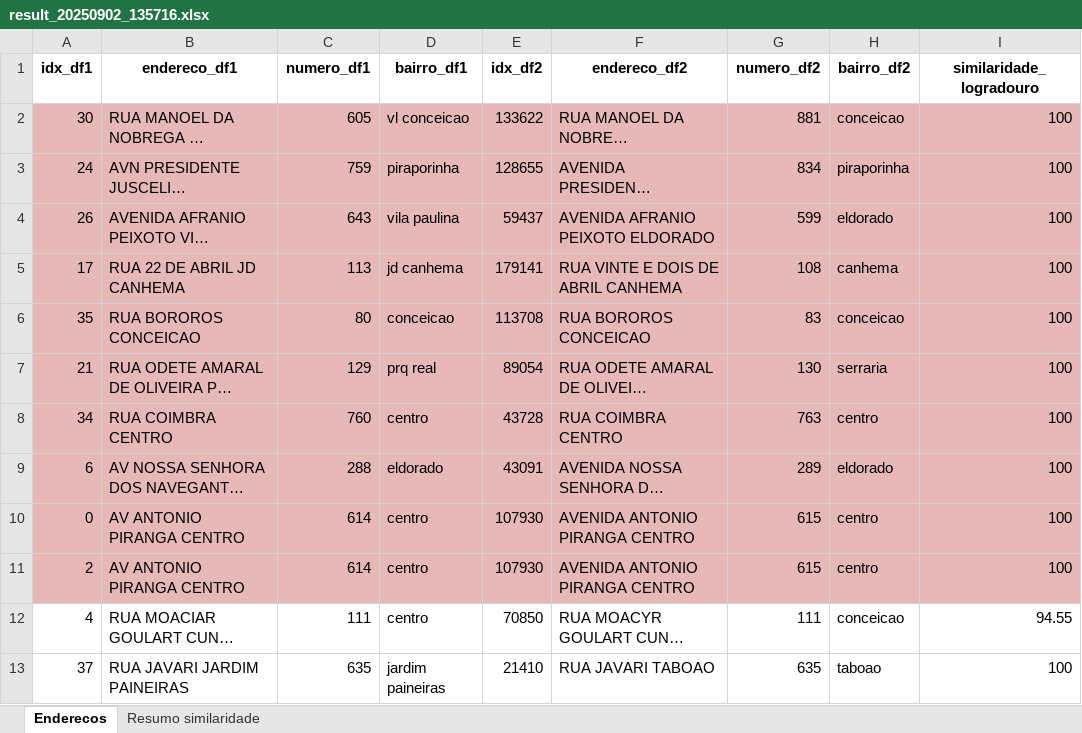
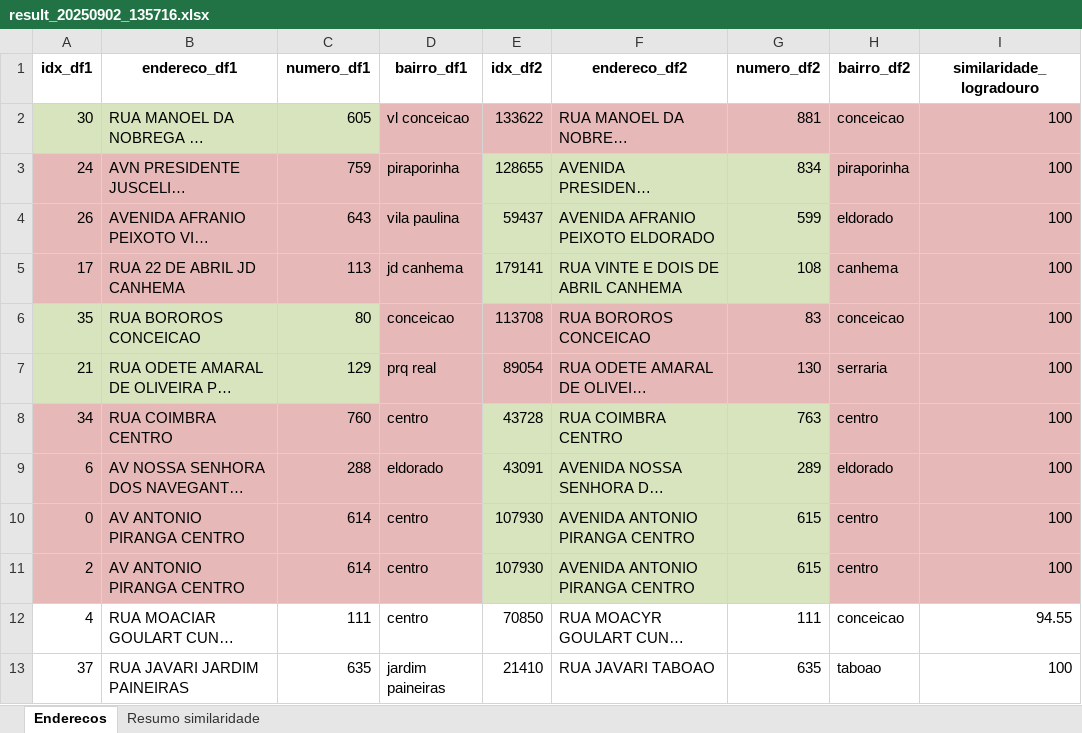
Before and after one commit to sabrizzs/tcc-culturaeduca, an Excel workbook: source/ago25/rapidfuzz/result_20250902_135716.xlsx, sheet Enderecos, drawn as a sheet; only a part is shown; long unchanged cells end in …; values as stored, in another font and other column widths than the file's, no borders; the diff names each change by its address in the sheet, - before the commit and + after, or states it on an @@ line.

```diff
--- a/source/ago25/rapidfuzz/result_20250902_135716.xlsx (sheet Enderecos)
+++ b/source/ago25/rapidfuzz/result_20250902_135716.xlsx (sheet Enderecos)
-A2:C2 fill: #E6B9B8
+A2:C2 fill: #D7E4BD
-E3:G5 fill: #E6B9B8
+E3:G5 fill: #D7E4BD
-A6:C7 fill: #E6B9B8
+A6:C7 fill: #D7E4BD
-E8:G11 fill: #E6B9B8
+E8:G11 fill: #D7E4BD
```
Also changed, not shown: 3 other files.
